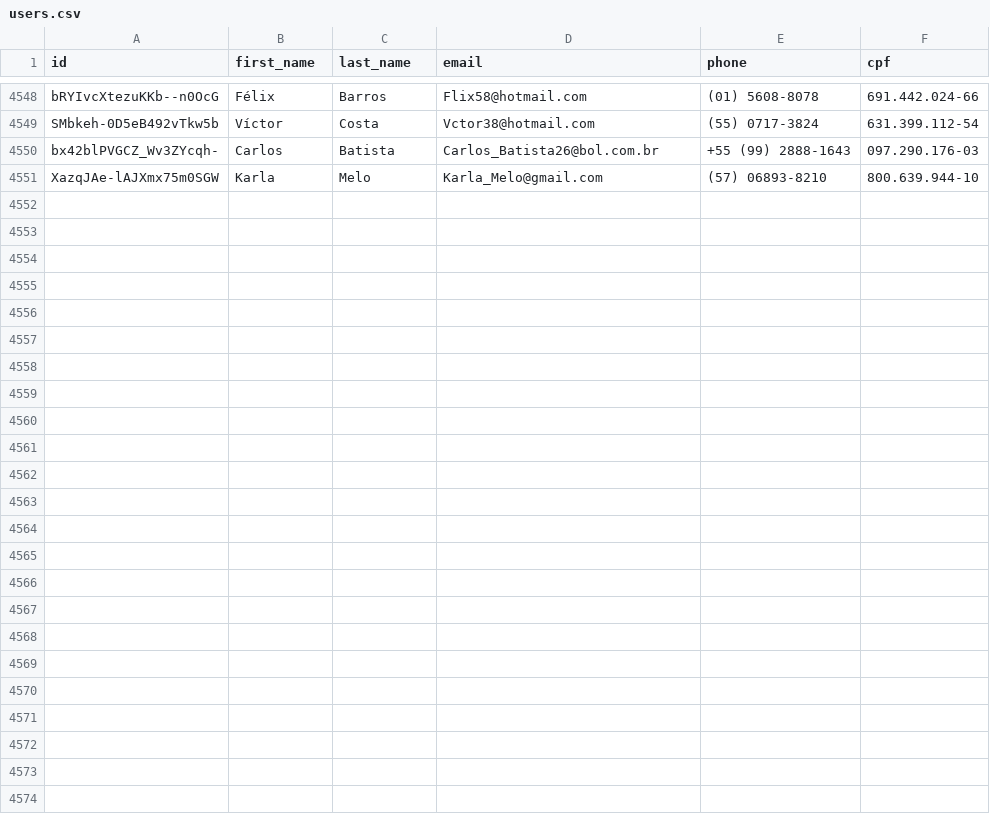
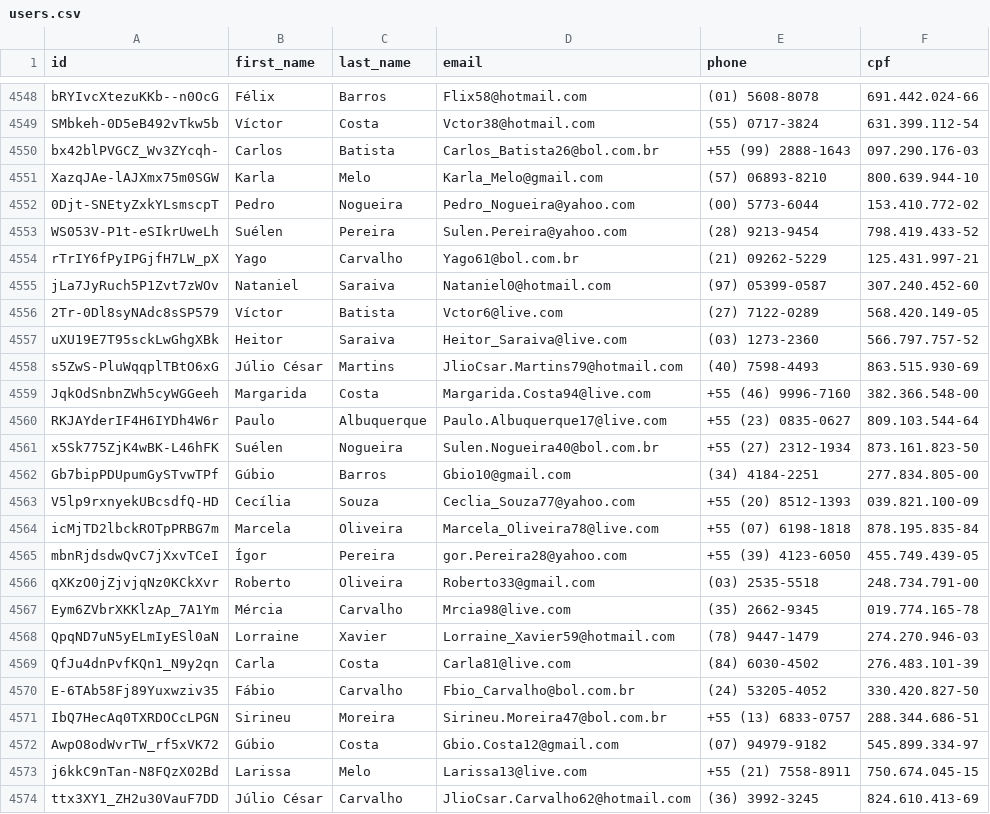
Before and after one commit to Marhc/auto-commit, a CSV file: dataset/users.csv, drawn as a sheet; only a part is shown, gaps mark what is left out.

Commit message:
Scheduled build at Thu Feb 06 2020 18:35:04 GMT+0000 (Coordinated Universal Time)

```diff
--- a/dataset/users.csv
+++ b/dataset/users.csv
@@ -4551 +4551,24 @@ bx42blPVGCZ_Wv3ZYcqh-,Carlos,Batista,Carlos_Batista26@bol.com.br,+55 (99) 2888-1
 XazqJAe-lAJXmx75m0SGW,Karla,Melo,Karla_Melo@gmail.com,(57) 06893-8210,800.639.944-10
+0Djt-SNEtyZxkYLsmscpT,Pedro,Nogueira,Pedro_Nogueira@yahoo.com,(00) 5773-6044,153.410.772-02
+WS053V-P1t-eSIkrUweLh,Suélen,Pereira,Sulen.Pereira@yahoo.com,(28) 9213-9454,798.419.433-52
+rTrIY6fPyIPGjfH7LW_pX,Yago,Carvalho,Yago61@bol.com.br,(21) 09262-5229,125.431.997-21
+jLa7JyRuch5P1Zvt7zWOv,Nataniel,Saraiva,Nataniel0@hotmail.com,(97) 05399-0587,307.240.452-60
+2Tr-0Dl8syNAdc8sSP579,Víctor,Batista,Vctor6@live.com,(27) 7122-0289,568.420.149-05
+uXU19E7T95sckLwGhgXBk,Heitor,Saraiva,Heitor_Saraiva@live.com,(03) 1273-2360,566.797.757-52
+s5ZwS-PluWqqplTBtO6xG,Júlio César,Martins,JlioCsar.Martins79@hotmail.com,(40) 7598-4493,863.515.930-69
+JqkOdSnbnZWh5cyWGGeeh,Margarida,Costa,Margarida.Costa94@live.com,+55 (46) 9996-7160,382.366.548-00
+RKJAYderIF4H6IYDh4W6r,Paulo,Albuquerque,Paulo.Albuquerque17@live.com,+55 (23) 0835-0627,809.103.544-64
+x5Sk775ZjK4wBK-L46hFK,Suélen,Nogueira,Sulen.Nogueira40@bol.com.br,+55 (27) 2312-1934,873.161.823-50
+Gb7bipPDUpumGySTvwTPf,Gúbio,Barros,Gbio10@gmail.com,(34) 4184-2251,277.834.805-00
+V5lp9rxnyekUBcsdfQ-HD,Cecília,Souza,Ceclia_Souza77@yahoo.com,+55 (20) 8512-1393,039.821.100-09
+icMjTD2lbckROTpPRBG7m,Marcela,Oliveira,Marcela_Oliveira78@live.com,+55 (07) 6198-1818,878.195.835-84
+mbnRjdsdwQvC7jXxvTCeI,Ígor,Pereira,gor.Pereira28@yahoo.com,+55 (39) 4123-6050,455.749.439-05
+qXKzO0jZjvjqNz0KCkXvr,Roberto,Oliveira,Roberto33@gmail.com,(03) 2535-5518,248.734.791-00
+Eym6ZVbrXKKlzAp_7A1Ym,Mércia,Carvalho,Mrcia98@live.com,(35) 2662-9345,019.774.165-78
+QpqND7uN5yELmIyESl0aN,Lorraine,Xavier,Lorraine_Xavier59@hotmail.com,(78) 9447-1479,274.270.946-03
+QfJu4dnPvfKQn1_N9y2qn,Carla,Costa,Carla81@live.com,(84) 6030-4502,276.483.101-39
+E-6TAb58Fj89Yuxwziv35,Fábio,Carvalho,Fbio_Carvalho@bol.com.br,(24) 53205-4052,330.420.827-50
+IbQ7HecAq0TXRDOCcLPGN,Sirineu,Moreira,Sirineu.Moreira47@bol.com.br,+55 (13) 6833-0757,288.344.686-51
+AwpO8odWvrTW_rf5xVK72,Gúbio,Costa,Gbio.Costa12@gmail.com,(07) 94979-9182,545.899.334-97
+j6kkC9nTan-N8FQzX02Bd,Larissa,Melo,Larissa13@live.com,+55 (21) 7558-8911,750.674.045-15
+ttx3XY1_ZH2u30VauF7DD,Júlio César,Carvalho,JlioCsar.Carvalho62@hotmail.com,(36) 3992-3245,824.610.413-69
```
